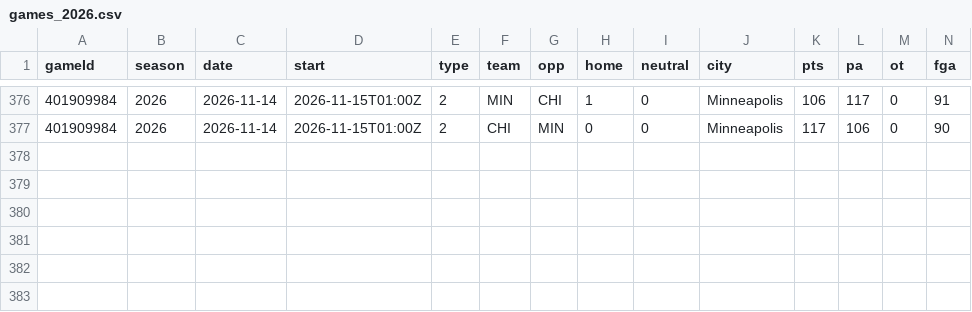
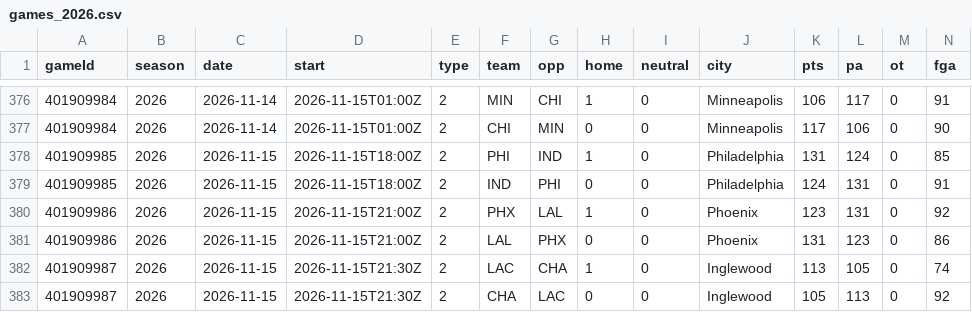
Before and after one commit to Johnbrick123/nba-unders, a CSV file: backtest/data/games_2026.csv, drawn as a sheet; only a part is shown, gaps mark what is left out; rows hold the shown columns only; the diff names each change by its address in the sheet, - before the commit and + after, or states it on an @@ line.

```diff
--- a/backtest/data/games_2026.csv
+++ b/backtest/data/games_2026.csv
+row 378: 401909985 | 2026 | 2026-11-15 | 2026-11-15T18:00Z | 2 | PHI | IND | 1 | 0 | Philadelphia | 131 | 124 | 0 | 85
+row 379: 401909985 | 2026 | 2026-11-15 | 2026-11-15T18:00Z | 2 | IND | PHI | 0 | 0 | Philadelphia | 124 | 131 | 0 | 91
+row 380: 401909986 | 2026 | 2026-11-15 | 2026-11-15T21:00Z | 2 | PHX | LAL | 1 | 0 | Phoenix | 123 | 131 | 0 | 92
+row 381: 401909986 | 2026 | 2026-11-15 | 2026-11-15T21:00Z | 2 | LAL | PHX | 0 | 0 | Phoenix | 131 | 123 | 0 | 86
+row 382: 401909987 | 2026 | 2026-11-15 | 2026-11-15T21:30Z | 2 | LAC | CHA | 1 | 0 | Inglewood | 113 | 105 | 0 | 74
+row 383: 401909987 | 2026 | 2026-11-15 | 2026-11-15T21:30Z | 2 | CHA | LAC | 0 | 0 | Inglewood | 105 | 113 | 0 | 92
```
Also changed, not shown: backtest/data/players_2026.csv, monitor/log_2026-27.csv, 4 other files.
